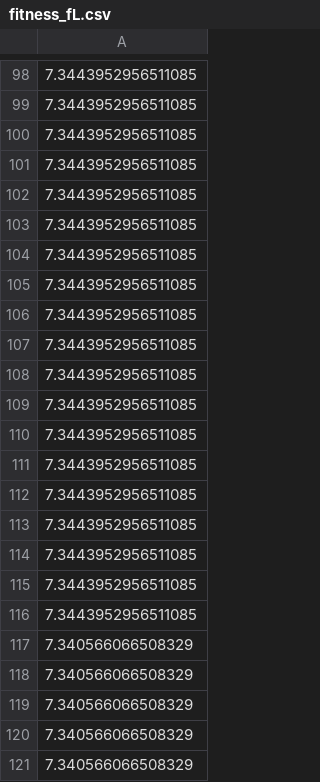
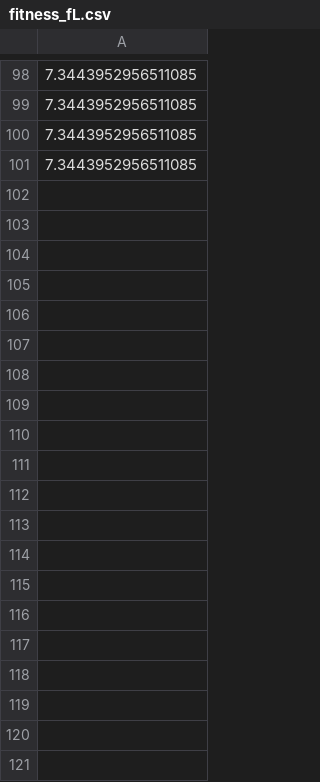
Before and after one commit to ChristianCella/workcell_optimization, a CSV file: results/data/screwing/turbo_ikflow/fitness_fL.csv, drawn as a sheet; only a part is shown, gaps mark what is left out; the diff covers the shown part only; the diff names each change by its address in the sheet, - before the commit and + after, or states it on an @@ line.

```diff
--- a/results/data/screwing/turbo_ikflow/fitness_fL.csv
+++ b/results/data/screwing/turbo_ikflow/fitness_fL.csv
-row 102: 7.3443952956511085
-row 103: 7.3443952956511085
-row 104: 7.3443952956511085
-row 105: 7.3443952956511085
-row 106: 7.3443952956511085
-row 107: 7.3443952956511085
-row 108: 7.3443952956511085
-row 109: 7.3443952956511085
-row 110: 7.3443952956511085
-row 111: 7.3443952956511085
-row 112: 7.3443952956511085
-row 113: 7.3443952956511085
-row 114: 7.3443952956511085
-row 115: 7.3443952956511085
-row 116: 7.3443952956511085
-row 117: 7.340566066508329
-row 118: 7.340566066508329
-row 119: 7.340566066508329
-row 120: 7.340566066508329
-row 121: 7.340566066508329
```
Also changed, not shown: 80 removed rows elsewhere in this file, results/data/screwing/turbo_ikflow/Primary_leader.csv, results/data/screwing/turbo_ikflow/Secondary_leader.csv, 31 other files.
